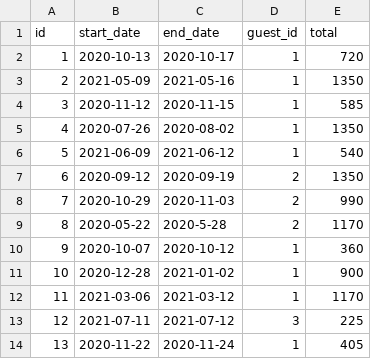
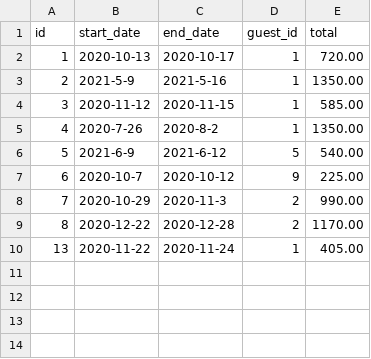
Before and after one commit to ckusk92/Don-t-Wreck-My-House, a CSV file: data/reservations-test/2e25f6f7-3ef0-4f38-8a1a-2b5eea81409d.csv, drawn as a sheet.

```diff
--- a/data/reservations-test/2e25f6f7-3ef0-4f38-8a1a-2b5eea81409d.csv
+++ b/data/reservations-test/2e25f6f7-3ef0-4f38-8a1a-2b5eea81409d.csv
@@ -1,14 +1,10 @@
 id,start_date,end_date,guest_id,total
-1,2020-10-13,2020-10-17,1,720
-2,2021-05-09,2021-05-16,1,1350
-3,2020-11-12,2020-11-15,1,585
-4,2020-07-26,2020-08-02,1,1350
-5,2021-06-09,2021-06-12,1,540
-6,2020-09-12,2020-09-19,2,1350
-7,2020-10-29,2020-11-03,2,990
-8,2020-05-22,2020-5-28,2,1170
-9,2020-10-07,2020-10-12,1,360
-10,2020-12-28,2021-01-02,1,900
-11,2021-03-06,2021-03-12,1,1170
-12,2021-07-11,2021-07-12,3,225
-13,2020-11-22,2020-11-24,1,405
+1,2020-10-13,2020-10-17,1,720.00
+2,2021-5-9,2021-5-16,1,1350.00
+3,2020-11-12,2020-11-15,1,585.00
+4,2020-7-26,2020-8-2,1,1350.00
+5,2021-6-9,2021-6-12,5,540.00
+6,2020-10-7,2020-10-12,9,225.00
+7,2020-10-29,2020-11-3,2,990.00
+8,2020-12-22,2020-12-28,2,1170.00
+13,2020-11-22,2020-11-24,1,405.00
```
Also changed, not shown: data/reservations-test/2e25f6f7-3ef0-4f38-8a1a-2b5eea81409c.csv, data/reservations-test/4b8194a3-b61d-4a39-bc8c-d4d1b8866476.csv, 9 other files.
